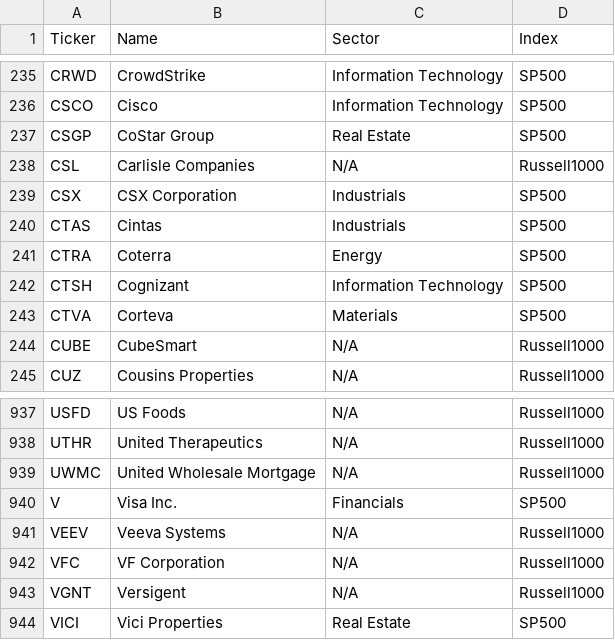
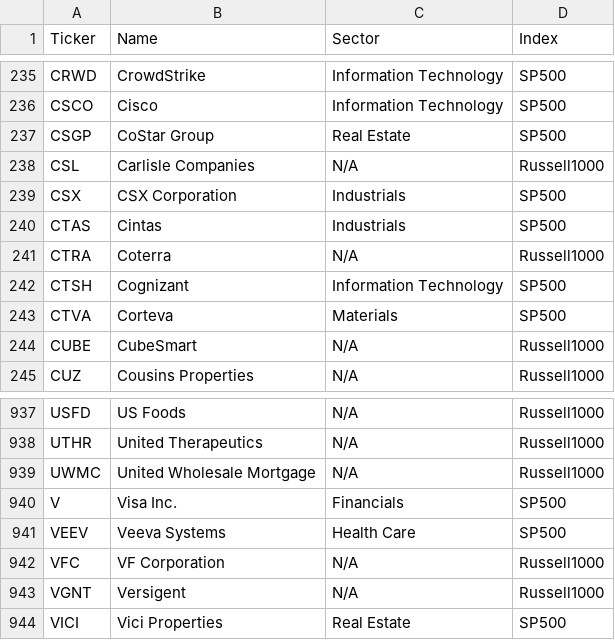
Before and after one commit to stdeplock-prog/ai-stock-rankings, a CSV file: data/reference/master_universe.csv, drawn as a sheet; only a part is shown, gaps mark what is left out.

```diff
--- a/data/reference/master_universe.csv
+++ b/data/reference/master_universe.csv
@@ -240,3 +240,3 @@ CSX,CSX Corporation,Industrials,SP500
 CTAS,Cintas,Industrials,SP500
-CTRA,Coterra,Energy,SP500
+CTRA,Coterra,N/A,Russell1000
 CTSH,Cognizant,Information Technology,SP500
@@ -940,3 +940,3 @@ UWMC,United Wholesale Mortgage,N/A,Russell1000
 V,Visa Inc.,Financials,SP500
-VEEV,Veeva Systems,N/A,Russell1000
+VEEV,Veeva Systems,Health Care,SP500
 VFC,VF Corporation,N/A,Russell1000
```
Also changed, not shown: data/processed/catalysts.csv, data/processed/scoring_outputs/rankings_daily_open.csv, 26 other files.
